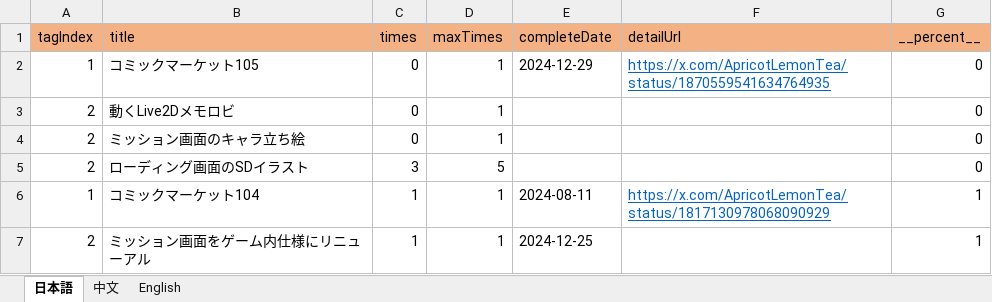
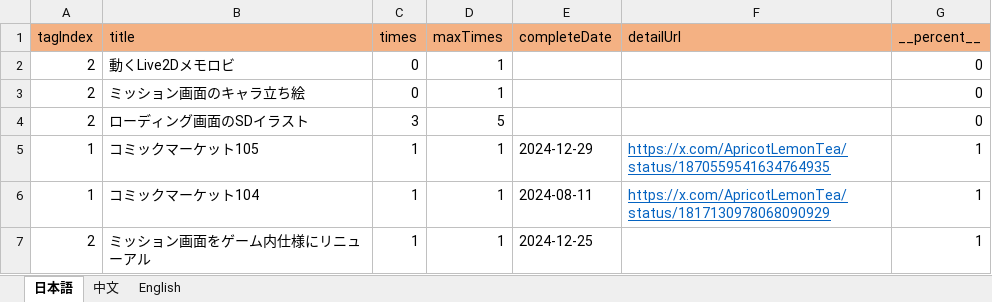
Before and after one commit to ApricotLemonTea/BA-style-homepage, an Excel workbook: public/data/mission.xlsx, sheet 日本語, drawn as a sheet; values as stored, in another font and other column widths than the file's, no borders; removed rows and columns are numbered as before the commit, all else as after; the diff names each change by its address in the sheet, - before the commit and + after, or states it on an @@ line.

```diff
--- a/public/data/mission.xlsx (sheet 日本語)
+++ b/public/data/mission.xlsx (sheet 日本語)
-row 2: 1 | コミックマーケット105 | 0 | 1 | 2024-12-29 | https://x.com/ApricotLemonTea/status/1870559541634764935 | 0
+row 5: 1 | コミックマーケット105 | 1 | 1 | 2024-12-29 | https://x.com/ApricotLemonTea/status/1870559541634764935 | 1
```
Also changed, not shown: sheet 中文, sheet English, formulas that keep their value.
